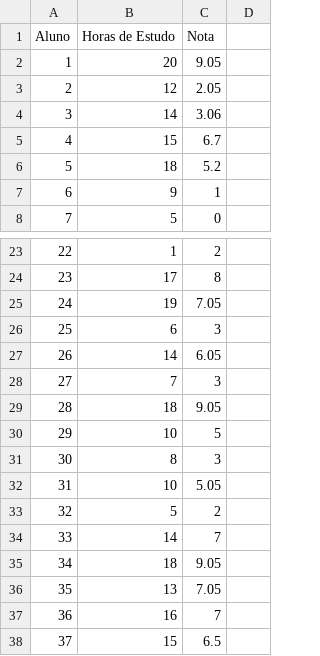
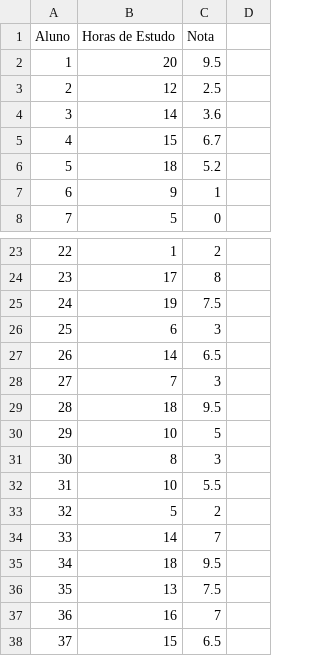
Before and after one commit to HenriqueCruz5341/ImersaoDados, a CSV file: dados.csv, drawn as a sheet; only a part is shown, gaps mark what is left out.

Commit message:
Update dados.csv

```diff
--- a/dados.csv
+++ b/dados.csv
@@ -1,5 +1,5 @@
 Aluno,Horas de Estudo,Nota
-1,20,9.05
-2,12,2.05
-3,14,3.06
+1,20,9.5
+2,12,2.5
+3,14,3.6
 4,15,6.7
@@ -24,14 +24,14 @@ Aluno,Horas de Estudo,Nota
 23,17,8
-24,19,7.05
+24,19,7.5
 25,6,3
-26,14,6.05
+26,14,6.5
 27,7,3
-28,18,9.05
+28,18,9.5
 29,10,5
 30,8,3
-31,10,5.05
+31,10,5.5
 32,5,2
 33,14,7
-34,18,9.05
-35,13,7.05
+34,18,9.5
+35,13,7.5
 36,16,7
```
